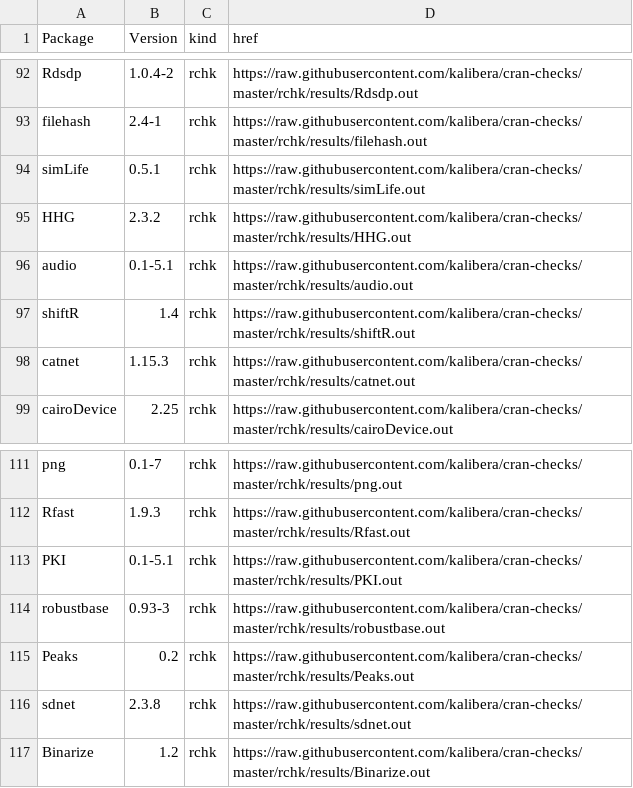
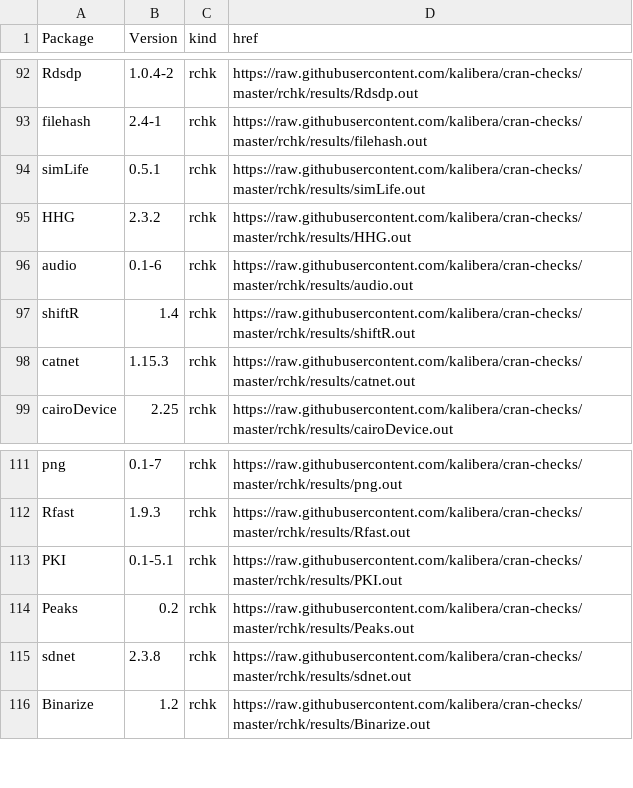
Before and after one commit to kalibera/cran-checks, a CSV file: rchk/rchk.csv, drawn as a sheet; only a part is shown, gaps mark what is left out.

Commit message:
Updated results.

```diff
--- a/rchk/rchk.csv
+++ b/rchk/rchk.csv
@@ -95,3 +95,3 @@ simLife,0.5.1,rchk,https://raw.githubusercontent.com/kalibera/cran-checks/master
 HHG,2.3.2,rchk,https://raw.githubusercontent.com/kalibera/cran-checks/master/rchk/results/HHG.out
-audio,0.1-5.1,rchk,https://raw.githubusercontent.com/kalibera/cran-checks/master/rchk/results/audio.out
+audio,0.1-6,rchk,https://raw.githubusercontent.com/kalibera/cran-checks/master/rchk/results/audio.out
 shiftR,1.4,rchk,https://raw.githubusercontent.com/kalibera/cran-checks/master/rchk/results/shiftR.out
@@ -113,3 +113,2 @@ Rfast,1.9.3,rchk,https://raw.githubusercontent.com/kalibera/cran-checks/master/r
 PKI,0.1-5.1,rchk,https://raw.githubusercontent.com/kalibera/cran-checks/master/rchk/results/PKI.out
-robustbase,0.93-3,rchk,https://raw.githubusercontent.com/kalibera/cran-checks/master/rchk/results/robustbase.out
 Peaks,0.2,rchk,https://raw.githubusercontent.com/kalibera/cran-checks/master/rchk/results/Peaks.out
```
Also changed, not shown: 2 other files.
